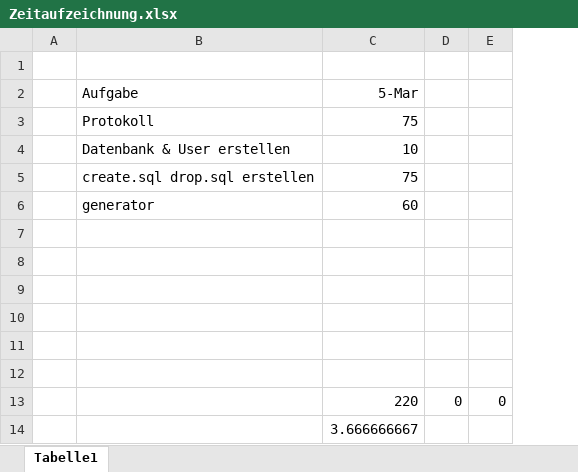
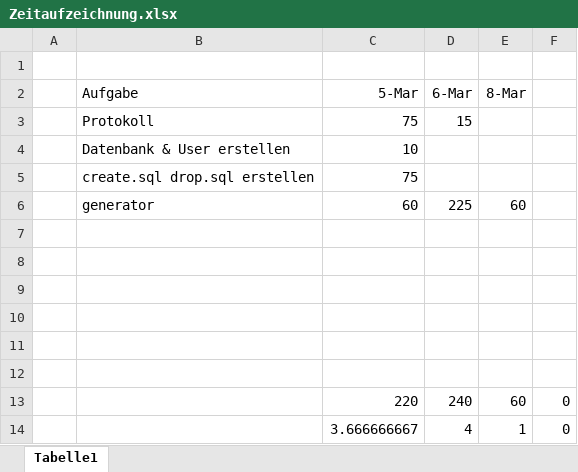
Before and after one commit to jkopec/segelverein, an Excel workbook: Zeitaufzeichnung.xlsx, sheet Tabelle1, drawn as a sheet; values as stored, in another font and other column widths than the file's, no borders; removed rows and columns are numbered as before the commit, all else as after; the diff names each change by its address in the sheet, - before the commit and + after, or states it on an @@ line.

```diff
--- a/Zeitaufzeichnung.xlsx (sheet Tabelle1)
+++ b/Zeitaufzeichnung.xlsx (sheet Tabelle1)
-column D, row 13: 0
+column D (6-Mar), rows 3-14: 15 |  |  | 225 |  |  |  |  |  |  | 240 | 4
+column E (8-Mar), rows 6-14: 60 |  |  |  |  |  |  | 60 | 1
-F14: (empty)
+F14: 0
```
Also changed, not shown: formulas that keep their value, 5 other files.
